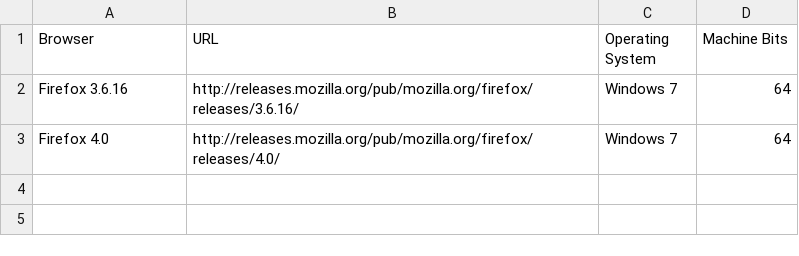
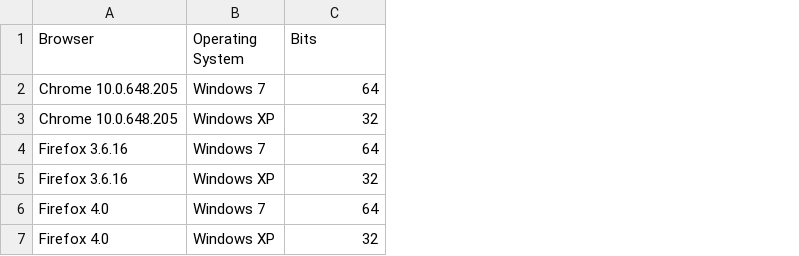
Before and after one commit to marciof/tools, a CSV file: Documents/Tests.csv, drawn as a sheet; removed rows and columns are numbered as before the commit, all else as after; the diff names each change by its address in the sheet, - before the commit and + after, or states it on an @@ line.

Commit message:
Updated tests list.

```diff
--- a/Documents/Tests.csv
+++ b/Documents/Tests.csv
-column B (URL), rows 2-3: http://releases.mozilla.org/pub/mozilla.org/firefox/releases/3.6.16/ | http://releases.mozilla.org/pub/mozilla.org/firefox/releases/4.0/
-C1: Machine Bits
+C1: Bits
+row 2: Chrome 10.0.648.205 | Windows 7 | 64
+row 3: Chrome 10.0.648.205 | Windows XP | 32
+row 5: Firefox 3.6.16 | Windows XP | 32
+row 7: Firefox 4.0 | Windows XP | 32
```
Also changed, not shown: Documents/Tests.old.csv.
